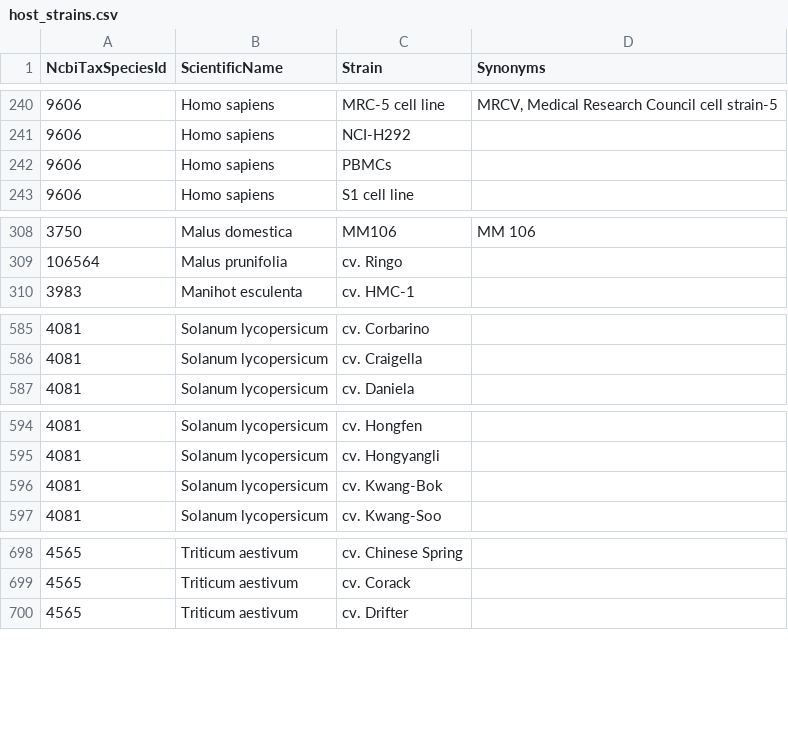
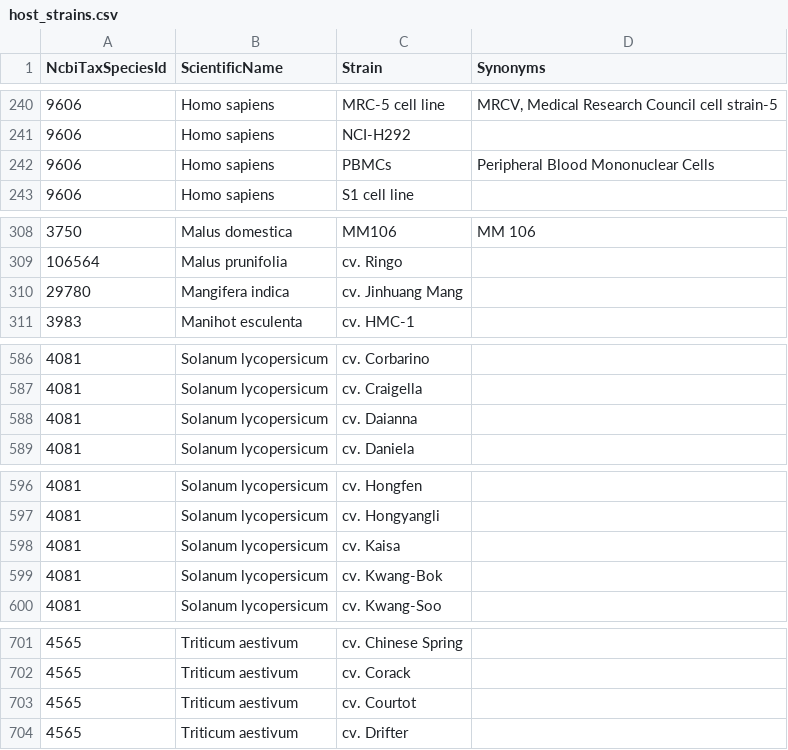
Before and after one commit to PHI-base/canto-config, a CSV file: data/host_strains.csv, drawn as a sheet; only a part is shown, gaps mark what is left out.

```diff
--- a/data/host_strains.csv
+++ b/data/host_strains.csv
@@ -241,3 +241,3 @@ NcbiTaxSpeciesId,ScientificName,Strain,Synonyms
 9606,Homo sapiens,NCI-H292,
-9606,Homo sapiens,PBMCs,
+9606,Homo sapiens,PBMCs,Peripheral Blood Mononuclear Cells
 9606,Homo sapiens,S1 cell line,
@@ -309,2 +309,3 @@ NcbiTaxSpeciesId,ScientificName,Strain,Synonyms
 106564,Malus prunifolia,cv. Ringo,
+29780,Mangifera indica,cv. Jinhuang Mang,
 3983,Manihot esculenta,cv. HMC-1,
@@ -586,2 +587,3 @@ NcbiTaxSpeciesId,ScientificName,Strain,Synonyms
 4081,Solanum lycopersicum,cv. Craigella,
+4081,Solanum lycopersicum,cv. Daianna,
 4081,Solanum lycopersicum,cv. Daniela,
@@ -595,2 +597,3 @@ NcbiTaxSpeciesId,ScientificName,Strain,Synonyms
 4081,Solanum lycopersicum,cv. Hongyangli,
+4081,Solanum lycopersicum,cv. Kaisa,
 4081,Solanum lycopersicum,cv. Kwang-Bok,
@@ -699,2 +702,3 @@ NcbiTaxSpeciesId,ScientificName,Strain,Synonyms
 4565,Triticum aestivum,cv. Corack,
+4565,Triticum aestivum,cv. Courtot,
 4565,Triticum aestivum,cv. Drifter,
```
Also changed, not shown: data/pathogen_strains.csv.
